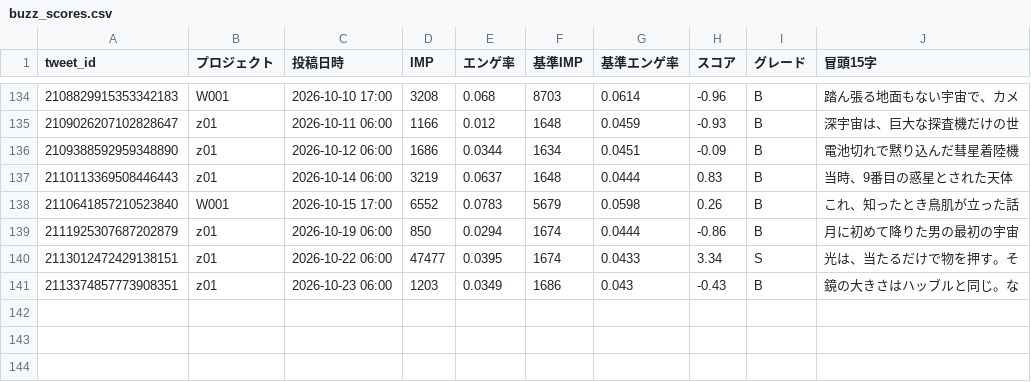
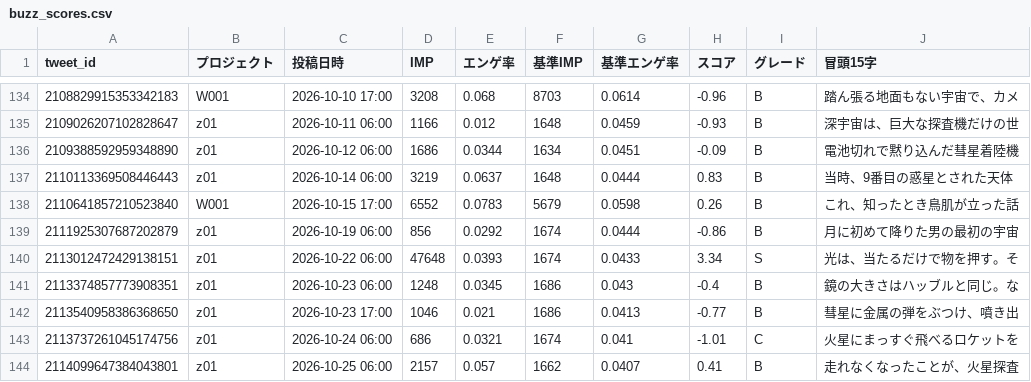
Before and after one commit to useakat/xClaude, a CSV file: logs/buzz_scores.csv, drawn as a sheet; only a part is shown, gaps mark what is left out.

```diff
--- a/logs/buzz_scores.csv
+++ b/logs/buzz_scores.csv
@@ -138,4 +138,7 @@ tweet_id,プロジェクト,投稿日時,IMP,エンゲ率,基準IMP,基準エン
 2110641857210523840,W001,2026-10-15 17:00,6552,0.0783,5679,0.0598,0.26,B,これ、知ったとき鳥肌が立った話
-2111925307687202879,z01,2026-10-19 06:00,850,0.0294,1674,0.0444,-0.86,B,月に初めて降りた男の最初の宇宙
-2113012472429138151,z01,2026-10-22 06:00,47477,0.0395,1674,0.0433,3.34,S,光は、当たるだけで物を押す。そ
-2113374857773908351,z01,2026-10-23 06:00,1203,0.0349,1686,0.043,-0.43,B,鏡の大きさはハッブルと同じ。な
+2111925307687202879,z01,2026-10-19 06:00,856,0.0292,1674,0.0444,-0.86,B,月に初めて降りた男の最初の宇宙
+2113012472429138151,z01,2026-10-22 06:00,47648,0.0393,1674,0.0433,3.34,S,光は、当たるだけで物を押す。そ
+2113374857773908351,z01,2026-10-23 06:00,1248,0.0345,1686,0.043,-0.4,B,鏡の大きさはハッブルと同じ。な
+2113540958386368650,z01,2026-10-23 17:00,1046,0.021,1686,0.0413,-0.77,B,彗星に金属の弾をぶつけ、噴き出
+2113737261045174756,z01,2026-10-24 06:00,686,0.0321,1674,0.041,-1.01,C,火星にまっすぐ飛べるロケットを
+2114099647384043801,z01,2026-10-25 06:00,2157,0.057,1662,0.0407,0.41,B,走れなくなったことが、火星探査
```
Also changed, not shown: 1 other file.
